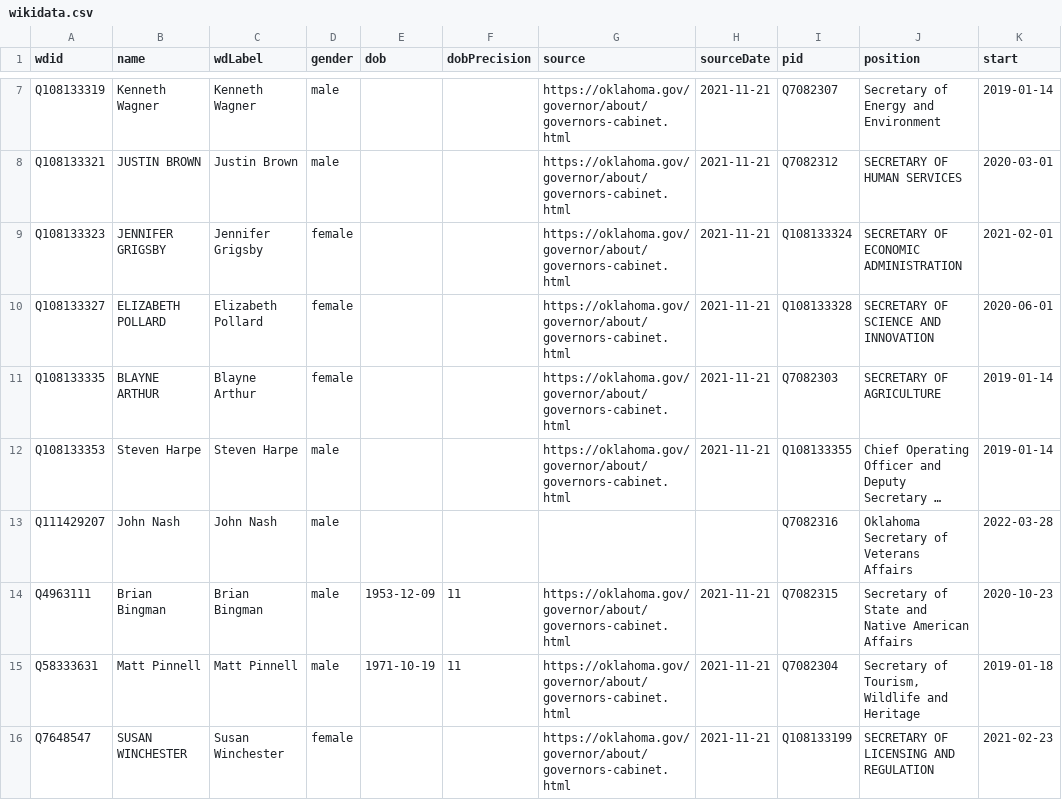
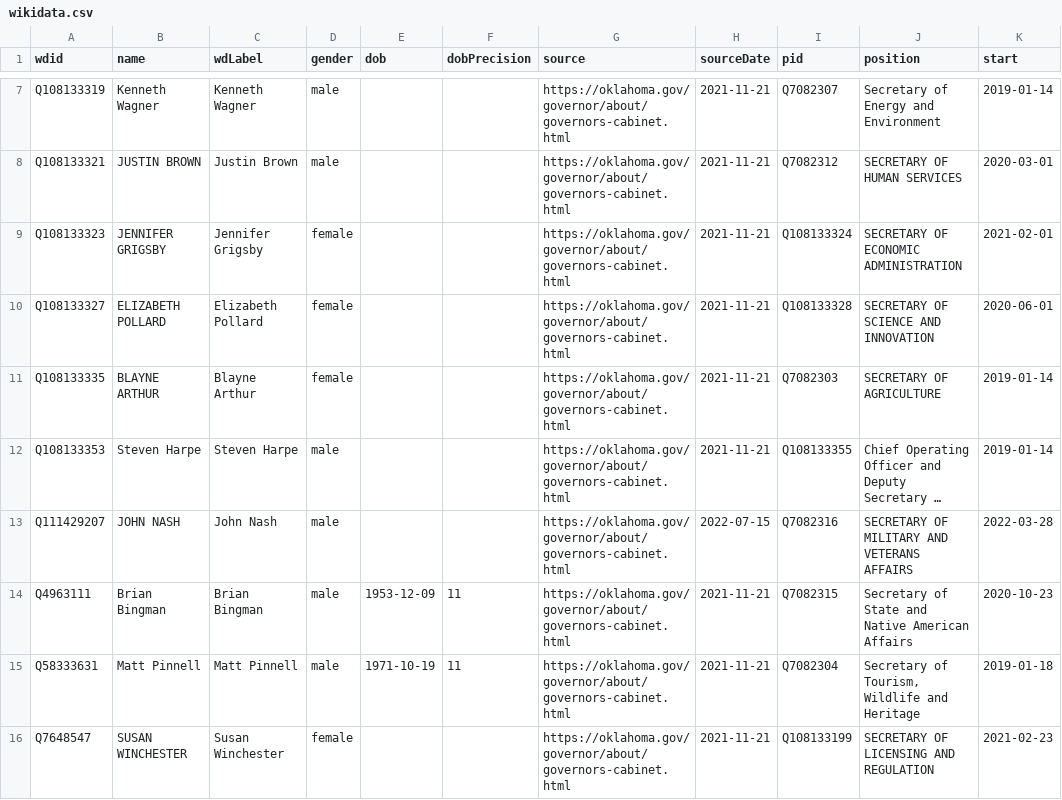
Before and after one commit to every-politician-scrapers/oklahoma-cabinet, a CSV file: sources/official/wikidata.csv, drawn as a sheet; only a part is shown, gaps mark what is left out; long unchanged cells end in …; the diff names each change by its address in the sheet, - before the commit and + after, or states it on an @@ line.

Commit message:
Compare external sources to Wikidata

```diff
--- a/sources/official/wikidata.csv
+++ b/sources/official/wikidata.csv
-B13 (name): John Nash
+B13 (name): JOHN NASH
-G13 (source): (empty)
+G13 (source): https://oklahoma.gov/governor/about/governors-cabinet.html
-H13 (sourceDate): (empty)
+H13 (sourceDate): 2022-07-15
-J13 (position): Oklahoma Secretary of Veterans Affairs
+J13 (position): SECRETARY OF MILITARY AND VETERANS AFFAIRS
```
Also changed, not shown: 1 other file.
